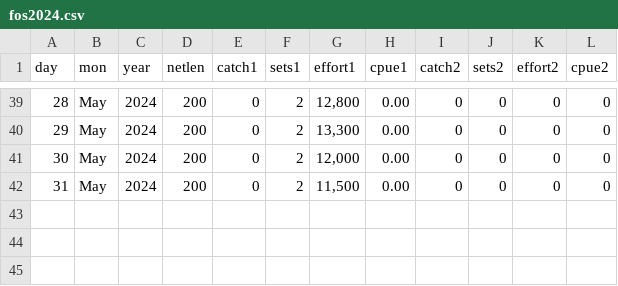
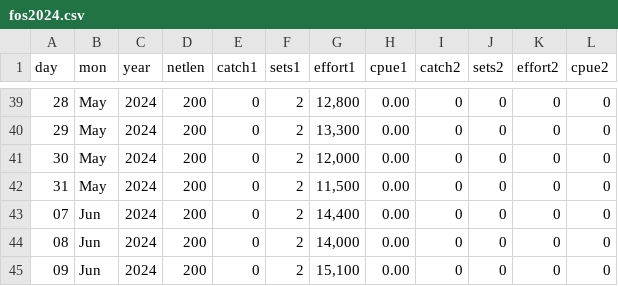
Before and after one commit to liu-zoe/orcasalmon, a CSV file: data/foschinook/fos2024.csv, drawn as a sheet; only a part is shown, gaps mark what is left out; the diff names each change by its address in the sheet, - before the commit and + after, or states it on an @@ line.

```diff
--- a/data/foschinook/fos2024.csv
+++ b/data/foschinook/fos2024.csv
+row 43: 07 | Jun | 2024 | 200 | 0 | 2 | 14,400 | 0.00 | 0 | 0 | 0 | 0
+row 44: 08 | Jun | 2024 | 200 | 0 | 2 | 14,000 | 0.00 | 0 | 0 | 0 | 0
+row 45: 09 | Jun | 2024 | 200 | 0 | 2 | 15,100 | 0.00 | 0 | 0 | 0 | 0
```
Also changed, not shown: data/acartia/srkw_2024.csv, data/bonchinook/bon2024.csv.
